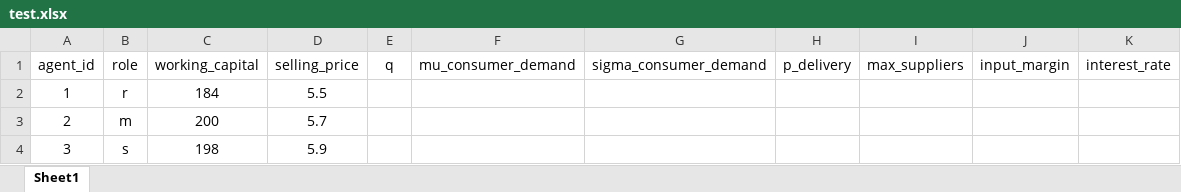
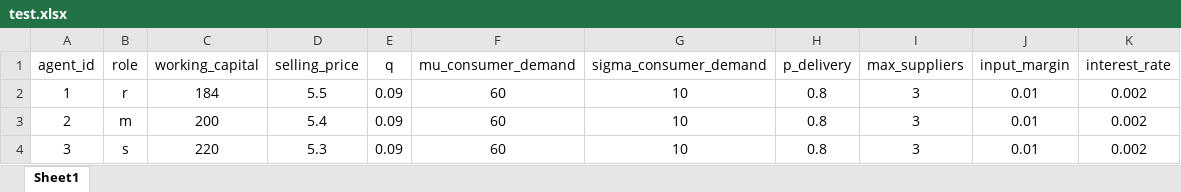
Before and after one commit to FarbodMoravveji/sclib, an Excel workbook: test.xlsx, sheet Sheet1, drawn as a sheet; values as stored, in another font and other column widths than the file's, no borders; the diff names each change by its address in the sheet, - before the commit and + after, or states it on an @@ line.

```diff
--- a/test.xlsx (sheet Sheet1)
+++ b/test.xlsx (sheet Sheet1)
-E2:E4 (q): (empty)
+E2:E4 (q): 0.09
-F2:F4 (mu_consumer_demand): (empty)
+F2:F4 (mu_consumer_demand): 60
-G2:G4 (sigma_consumer_demand): (empty)
+G2:G4 (sigma_consumer_demand): 10
-H2:H4 (p_delivery): (empty)
+H2:H4 (p_delivery): 0.8
-I2:I4 (max_suppliers): (empty)
+I2:I4 (max_suppliers): 3
-J2:J4 (input_margin): (empty)
+J2:J4 (input_margin): 0.01
-K2:K4 (interest_rate): (empty)
+K2:K4 (interest_rate): 0.002
-D3 (selling_price): 5.7
+D3 (selling_price): 5.4
-C4 (working_capital): 198
+C4 (working_capital): 220
-D4 (selling_price): 5.9
+D4 (selling_price): 5.3
```
Also changed, not shown: 4 other files.
